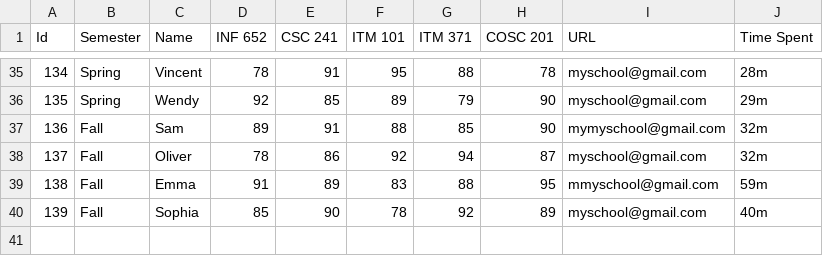
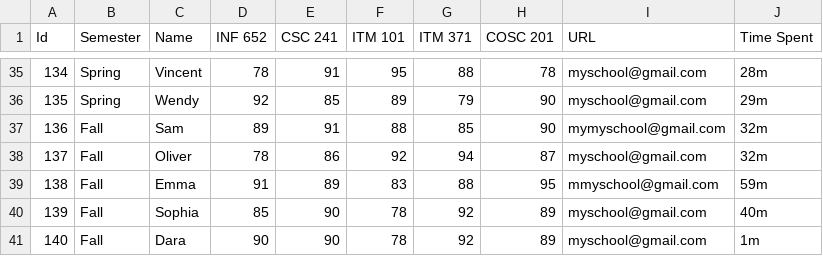
Before and after one commit to lengsovandara168/schoolsystem, a CSV file: all_semester.csv, drawn as a sheet; only a part is shown, gaps mark what is left out.

Commit message:
all_semester.csv

```diff
--- a/all_semester.csv
+++ b/all_semester.csv
@@ -40 +40,2 @@ Id,Semester,Name,INF 652,CSC 241,ITM 101,ITM 371,COSC 201,URL,Time Spent
 139,Fall,Sophia,85,90,78,92,89,myschool@gmail.com, 40m
+140,Fall,Dara,90,90,78,92,89,myschool@gmail.com, 1m
```
